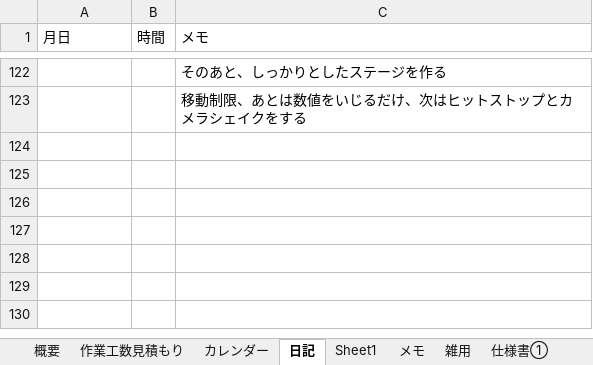
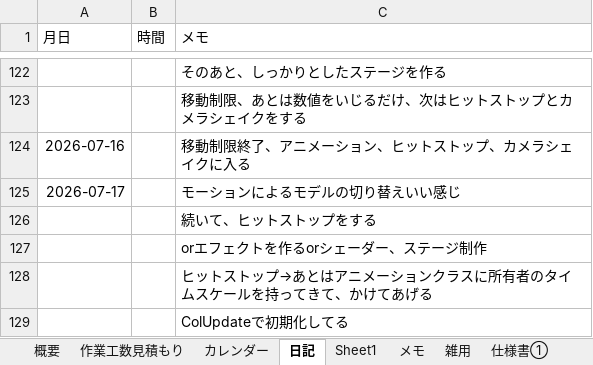
Before and after one commit to hir4rin/2026_summer, an Excel workbook: 進捗/コスト表_summer_2026.xlsx, sheet 日記, drawn as a sheet; only a part is shown, gaps mark what is left out; values as stored, in another font and other column widths than the file's, no borders; the diff names each change by its address in the sheet, - before the commit and + after, or states it on an @@ line.

```diff
--- a/進捗/コスト表_summer_2026.xlsx (sheet 日記)
+++ b/進捗/コスト表_summer_2026.xlsx (sheet 日記)
+row 124: 2026-07-16 |  | 移動制限終了、アニメーション、ヒットストップ、カメラシェイクに入る
+row 125: 2026-07-17 |  | モーションによるモデルの切り替えいい感じ
+row 126:  |  | 続いて、ヒットストップをする
+row 127:  |  | orエフェクトを作るorシェーダー、ステージ制作
+row 128:  |  | ヒットストップ→あとはアニメーションクラスに所有者のタイムスケールを持ってきて、かけてあげる
+row 129:  |  | ColUpdateで初期化してる
```
Also changed, not shown: sheet 作業工数見積もり, sheet 概要, 42 other files.
